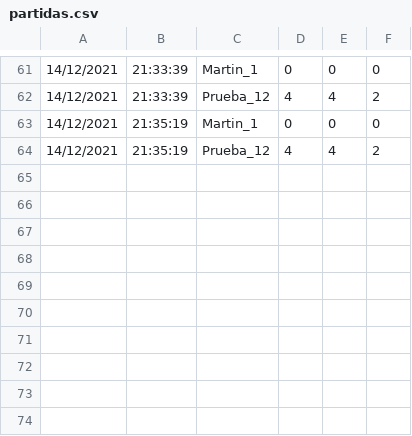
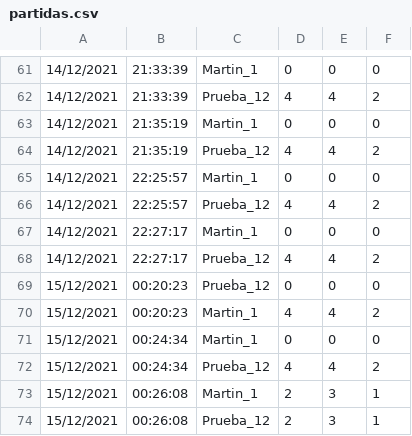
Before and after one commit to Pety-2002/TP-MEMOTEST_LAMBDA, a CSV file: partidas.csv, drawn as a sheet; only a part is shown, gaps mark what is left out; the diff names each change by its address in the sheet, - before the commit and + after, or states it on an @@ line.

```diff
--- a/partidas.csv
+++ b/partidas.csv
+row 65: 14/12/2021 | 22:25:57 | Martin_1 | 0 | 0 | 0
+row 66: 14/12/2021 | 22:25:57 | Prueba_12 | 4 | 4 | 2
+row 67: 14/12/2021 | 22:27:17 | Martin_1 | 0 | 0 | 0
+row 68: 14/12/2021 | 22:27:17 | Prueba_12 | 4 | 4 | 2
+row 69: 15/12/2021 | 00:20:23 | Prueba_12 | 0 | 0 | 0
+row 70: 15/12/2021 | 00:20:23 | Martin_1 | 4 | 4 | 2
+row 71: 15/12/2021 | 00:24:34 | Martin_1 | 0 | 0 | 0
+row 72: 15/12/2021 | 00:24:34 | Prueba_12 | 4 | 4 | 2
+row 73: 15/12/2021 | 00:26:08 | Martin_1 | 2 | 3 | 1
+row 74: 15/12/2021 | 00:26:08 | Prueba_12 | 2 | 3 | 1
```
Also changed, not shown: 2 other files.
